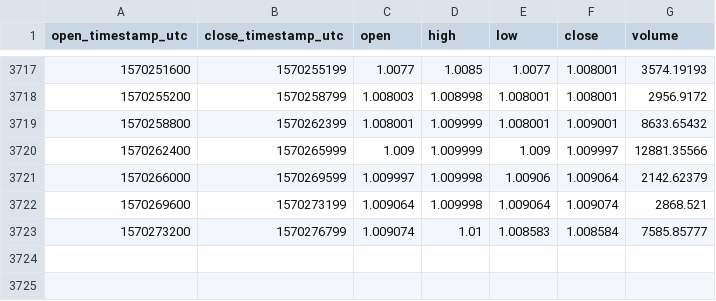
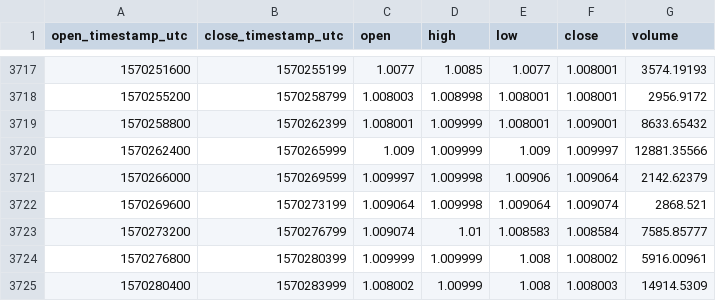
Before and after one commit to cryptobigbro/coinbasepro-DAI-USDC, a CSV file: coinbasepro-DAI-USDC-1h.csv, drawn as a sheet; only a part is shown, gaps mark what is left out; the diff names each change by its address in the sheet, - before the commit and + after, or states it on an @@ line.

Commit message:
Update OHLCV data.

```diff
--- a/coinbasepro-DAI-USDC-1h.csv
+++ b/coinbasepro-DAI-USDC-1h.csv
+row 3724: 1570276800 | 1570280399 | 1.009999 | 1.009999 | 1.008 | 1.008002 | 5916.00961
+row 3725: 1570280400 | 1570283999 | 1.008002 | 1.00999 | 1.008 | 1.008003 | 14914.5309
```
